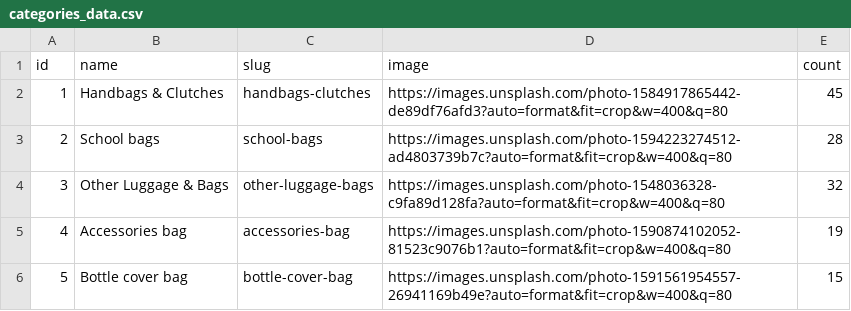
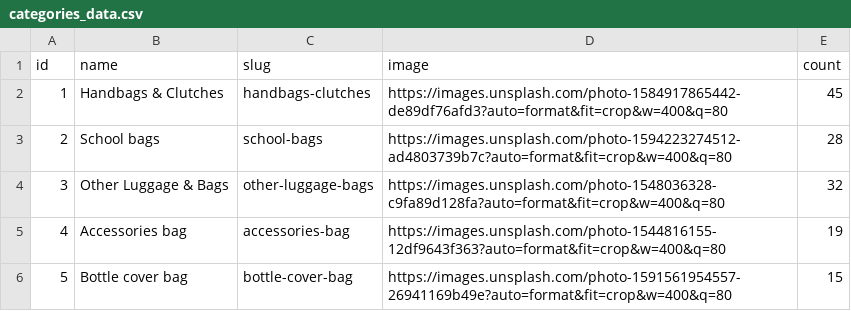
Before and after one commit to UtkarshGhub23/BagWeavers, a CSV file: categories_data.csv, drawn as a sheet.

```diff
--- a/categories_data.csv
+++ b/categories_data.csv
@@ -4,3 +4,3 @@ id,name,slug,image,count
 3,Other Luggage & Bags,other-luggage-bags,https://images.unsplash.com/photo-1548036328-c9fa89d128fa?auto=format&fit=crop&w=400&q=80,32
-4,Accessories bag,accessories-bag,https://images.unsplash.com/photo-1590874102052-81523c9076b1?auto=format&fit=crop&w=400&q=80,19
+4,Accessories bag,accessories-bag,https://images.unsplash.com/photo-1544816155-12df9643f363?auto=format&fit=crop&w=400&q=80,19
 5,Bottle cover bag,bottle-cover-bag,https://images.unsplash.com/photo-1591561954557-26941169b49e?auto=format&fit=crop&w=400&q=80,15
```
Also changed, not shown: products_data.csv, 9 other files.
